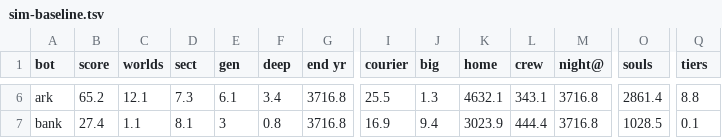
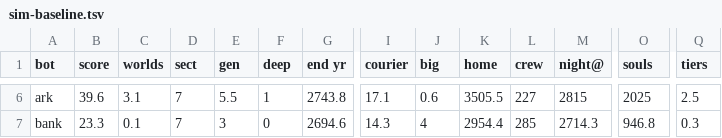
Before and after one commit to bakenton/last-berth, a TSV file: tools/sim-baseline.tsv, drawn as a sheet; only a part is shown, gaps mark what is left out; the diff covers the shown part only; the diff names each change by its address in the sheet, - before the commit and + after, or states it on an @@ line.

```diff
--- a/tools/sim-baseline.tsv
+++ b/tools/sim-baseline.tsv
-B6 (score): 65.2
+B6 (score): 39.6
-C6 (worlds): 12.1
+C6 (worlds): 3.1
-D6 (sect): 7.3
+D6 (sect): 7
-E6 (gen): 6.1
+E6 (gen): 5.5
-F6 (deep): 3.4
+F6 (deep): 1
-G6 (end yr): 3716.8
+G6 (end yr): 2743.8
-I6 (courier): 25.5
+I6 (courier): 17.1
-J6 (big): 1.3
+J6 (big): 0.6
-K6 (home): 4632.1
+K6 (home): 3505.5
-L6 (crew): 343.1
+L6 (crew): 227
-M6 (night@): 3716.8
+M6 (night@): 2815
-O6 (souls): 2861.4
+O6 (souls): 2025
-Q6 (tiers): 8.8
+Q6 (tiers): 2.5
-B7 (score): 27.4
+B7 (score): 23.3
-C7 (worlds): 1.1
+C7 (worlds): 0.1
-D7 (sect): 8.1
+D7 (sect): 7
-F7 (deep): 0.8
+F7 (deep): 0
-G7 (end yr): 3716.8
+G7 (end yr): 2694.6
-I7 (courier): 16.9
+I7 (courier): 14.3
-J7 (big): 9.4
+J7 (big): 4
-K7 (home): 3023.9
+K7 (home): 2954.4
-L7 (crew): 444.4
+L7 (crew): 285
-M7 (night@): 3716.8
+M7 (night@): 2714.3
-O7 (souls): 1028.5
+O7 (souls): 946.8
-Q7 (tiers): 0.1
+Q7 (tiers): 0.3
```
Also changed, not shown: 34 edited cells elsewhere in this file, 2 other files.
